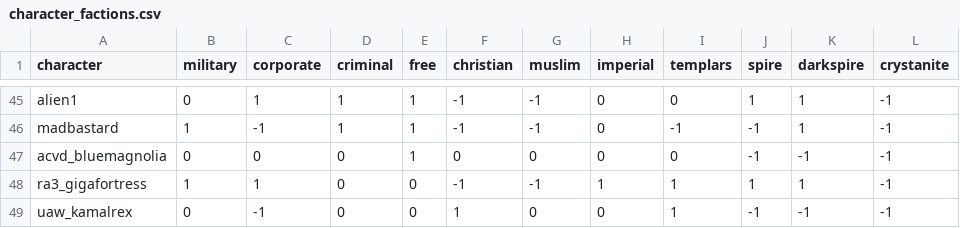
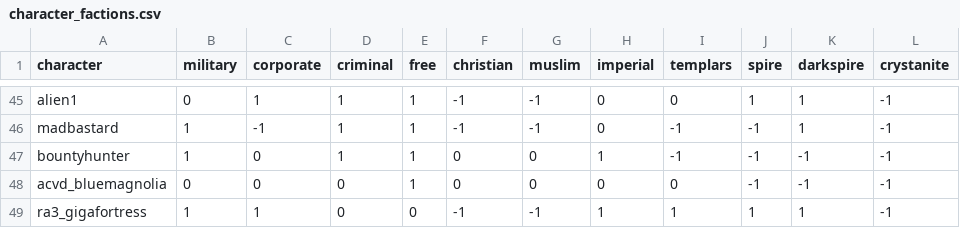
Before and after one commit to Histidine91/SS-CombatChatter, a CSV file: data/config/chatter/character_factions.csv, drawn as a sheet; only a part is shown, gaps mark what is left out; the shorter side is filled out with more unchanged rows; the diff names each change by its address in the sheet, - before the commit and + after, or states it on an @@ line.

Commit message:
Add character 'bountyhunter' by AxleMC131

```diff
--- a/data/config/chatter/character_factions.csv
+++ b/data/config/chatter/character_factions.csv
+row 47: bountyhunter | 1 | 0 | 1 | 1 | 0 | 0 | 1 | -1 | -1 | -1 | -1
```
Also changed, not shown: data/config/chatter/characters.csv, 2 other files.
